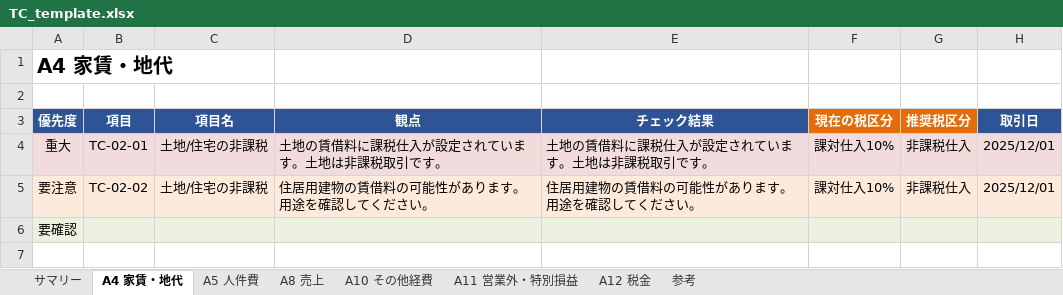
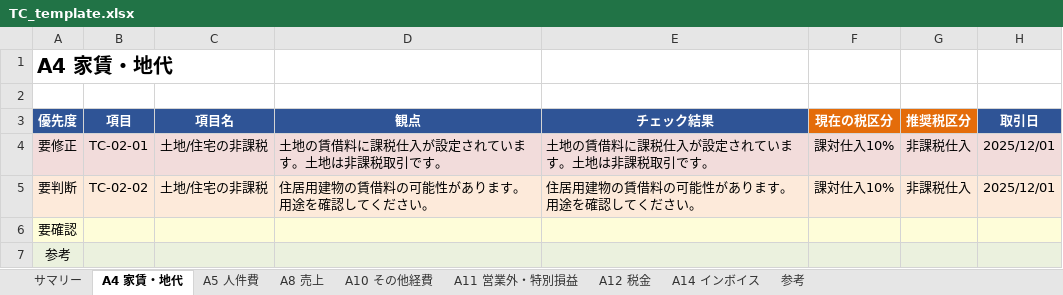
Before and after one commit to yuyashirane/claude, an Excel workbook: office/office-claude/templates/TC_template.xlsx, sheet A4 家賃・地代, drawn as a sheet; only a part is shown; values as stored, in another font and other column widths than the file's, no borders; rows hold the shown columns only; the diff names each change by its address in the sheet, - before the commit and + after, or states it on an @@ line.

Commit message:
feat(excel_report): TC_template.xlsx に A14 (インボイス) シート追加
仕様書 v1.2.3 (commit 6320a10) で正本に追加された A14 を、Excel
テンプレートにも反映:

- A14 インボイス シートを新規追加 (既存シートと同形式、23 列構成、
  優先度サマリ行 4-7 も完備)
- サマリーシート 行 17 に TC-INV カテゴリ集計行を追加
- サマリーシート 行 29 に A14 エリア集計行を追加

レイアウトは悠皓が手元で作成 (Excel テンプレートは人間が作成する原則)。
コード側 3 ファイル (area-definitions.json, AREA_ORDER,
area-sheet-mapping.json) への対応は E5-2 で実施予定。

E5 サブクラスタの一環。

```diff
--- a/office/office-claude/templates/TC_template.xlsx (sheet A4 家賃・地代)
+++ b/office/office-claude/templates/TC_template.xlsx (sheet A4 家賃・地代)
+sheet tab: A14 インボイス
-A4 (優先度): 重大
+A4 (優先度): 要修正
-A5 (優先度): 要注意
+A5 (優先度): 要判断
+row 7: 参考
```
Also changed, not shown: sheet 参考, sheet サマリー, sheet A5 人件費, sheet A10 その他経費, sheet A8 売上, sheet A11 営業外・特別損益, 1 more sheet.
